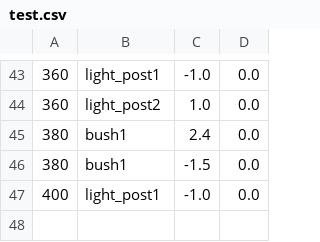
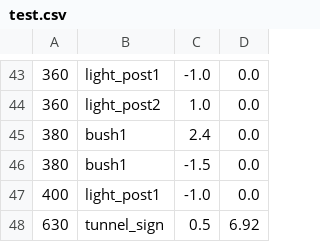
Before and after one commit to buntine/SwervinMervin, a CSV file: swervin_mervin/levels/sprites/test.csv, drawn as a sheet; only a part is shown, gaps mark what is left out; the diff names each change by its address in the sheet, - before the commit and + after, or states it on an @@ line.

Commit message:
Added basic tunnel sign sprite. Needs artwork

```diff
--- a/swervin_mervin/levels/sprites/test.csv
+++ b/swervin_mervin/levels/sprites/test.csv
+row 48: 630 | tunnel_sign | 0.5 | 6.92
```
Also changed, not shown: 1 other file.
